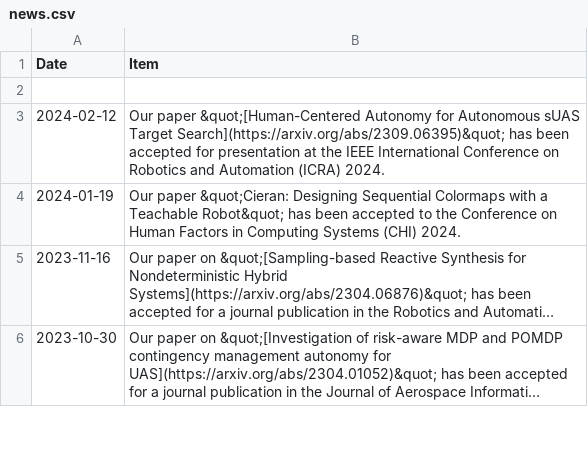
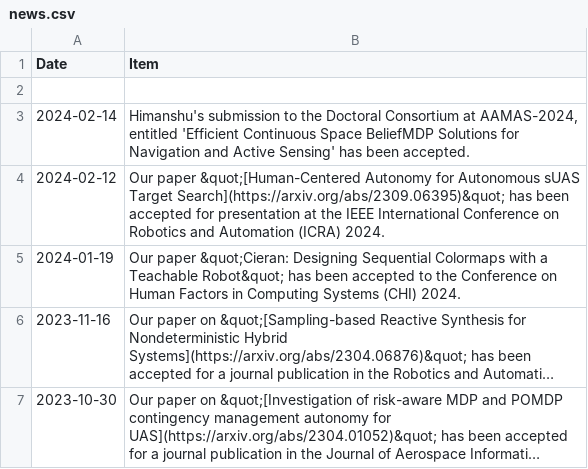
Before and after one commit to CU-ADCL/CU-ADCL.github.io, a CSV file: _data/news.csv, drawn as a sheet; only a part is shown; long unchanged cells end in …; the diff names each change by its address in the sheet, - before the commit and + after, or states it on an @@ line.

Commit message:
Update news.csv
Add DC News

```diff
--- a/_data/news.csv
+++ b/_data/news.csv
+row 3: 2024-02-14 | Himanshu's submission to the Doctoral Consortium at AAMAS-2024, entitled 'Efficient Continuous Space BeliefMDP Solutions for Navigation and Active Sensing' has been accepted.
```
